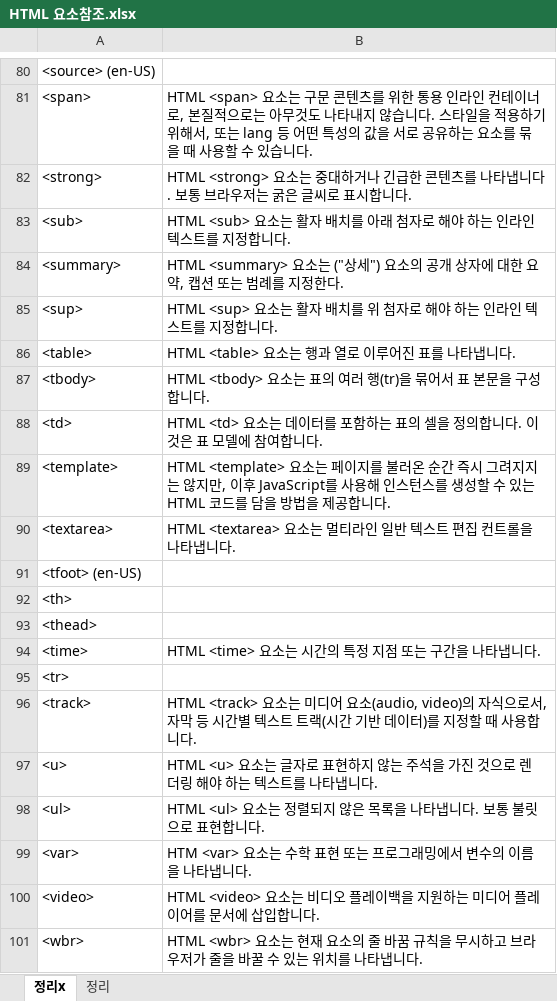
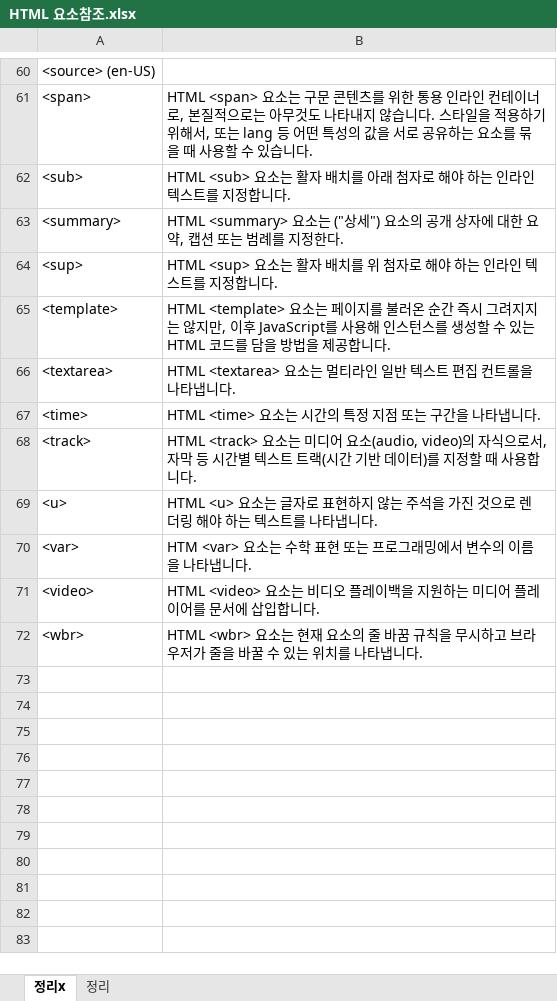
Before and after one commit to HeebongYu/webs_class, an Excel workbook: 참조/HTML 요소참조.xlsx, sheet 정리x, drawn as a sheet; only a part is shown, gaps mark what is left out; values as stored, in another font and other column widths than the file's, no borders; the diff covers the shown part only; the diff names each change by its address in the sheet, - before the commit and + after, or states it on an @@ line.

```diff
--- a/참조/HTML 요소참조.xlsx (sheet 정리x)
+++ b/참조/HTML 요소참조.xlsx (sheet 정리x)
-row 82: <strong> | HTML <strong> 요소는 중대하거나 긴급한 콘텐츠를 나타냅니다. 보통 브라우저는 굵은 글씨로 표시합니다.
-row 86: <table> | HTML <table> 요소는 행과 열로 이루어진 표를 나타냅니다.
-row 87: <tbody> | HTML <tbody> 요소는 표의 여러 행(tr)을 묶어서 표 본문을 구성합니다.
-row 88: <td> | HTML <td> 요소는 데이터를 포함하는 표의 셀을 정의합니다. 이것은 표 모델에 참여합니다.
-row 91: <tfoot> (en-US)
-row 92: <th>
-row 93: <thead>
-row 95: <tr>
-row 98: <ul> | HTML <ul> 요소는 정렬되지 않은 목록을 나타냅니다. 보통 불릿으로 표현합니다.
```
Also changed, not shown: 20 removed rows elsewhere in this sheet, sheet 정리, 2 other files.
